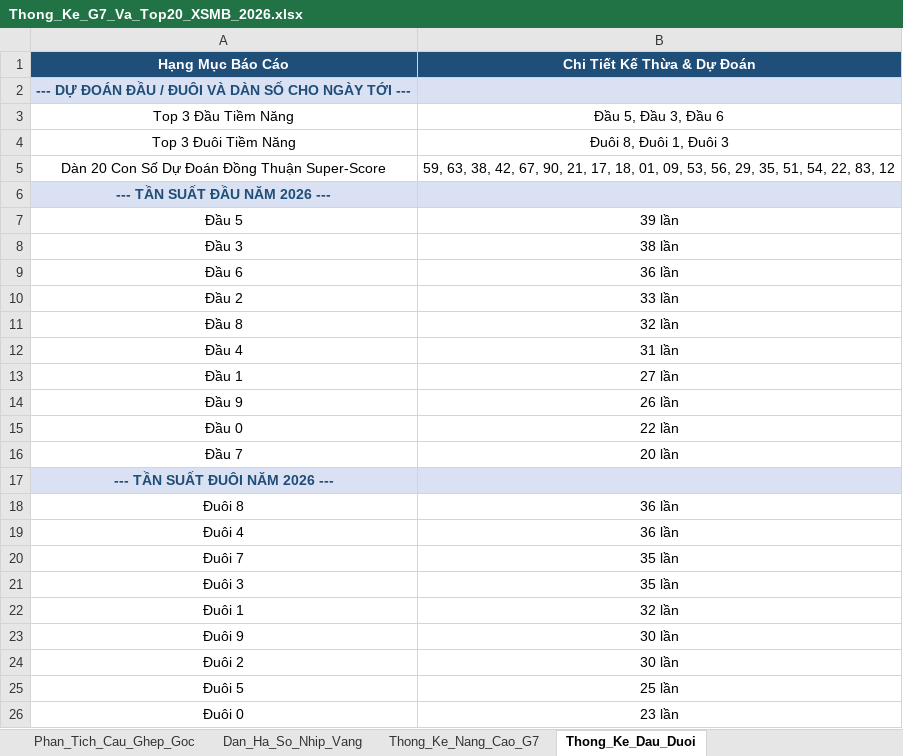
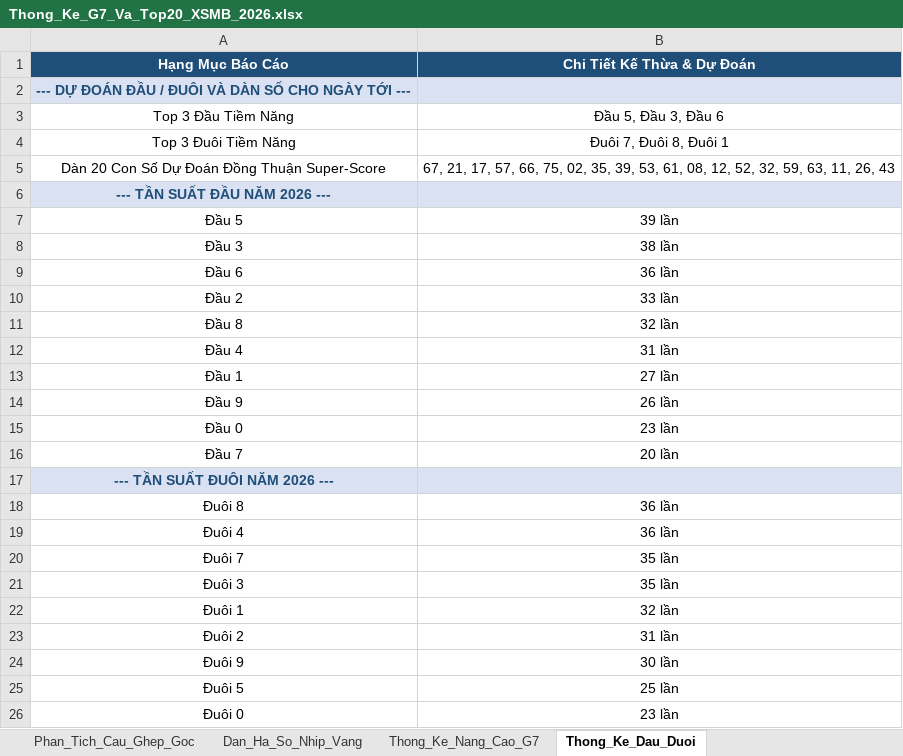
Before and after one commit to happiness2286-dot/logistic, an Excel workbook: Thong_Ke_G7_Va_Top20_XSMB_2026.xlsx, sheet Thong_Ke_Dau_Duoi, drawn as a sheet; only a part is shown; values as stored, in another font and other column widths than the file's, no borders; removed rows and columns are numbered as before the commit, all else as after; the diff names each change by its address in the sheet, - before the commit and + after, or states it on an @@ line.

```diff
--- a/Thong_Ke_G7_Va_Top20_XSMB_2026.xlsx (sheet Thong_Ke_Dau_Duoi)
+++ b/Thong_Ke_G7_Va_Top20_XSMB_2026.xlsx (sheet Thong_Ke_Dau_Duoi)
-B4 (Chi Tiết Kế Thừa & Dự Đoán): Đuôi 8, Đuôi 1, Đuôi 3
+B4 (Chi Tiết Kế Thừa & Dự Đoán): Đuôi 7, Đuôi 8, Đuôi 1
-B5 (Chi Tiết Kế Thừa & Dự Đoán): 59, 63, 38, 42, 67, 90, 21, 17, 18, 01, 09, 53, 56, 29, 35, 51, 54, 22, 83, 12
+B5 (Chi Tiết Kế Thừa & Dự Đoán): 67, 21, 17, 57, 66, 75, 02, 35, 39, 53, 61, 08, 12, 52, 32, 59, 63, 11, 26, 43
-B15 (Chi Tiết Kế Thừa & Dự Đoán): 22 lần
+B15 (Chi Tiết Kế Thừa & Dự Đoán): 23 lần
+row 23: Đuôi 2 | 31 lần
-row 24: Đuôi 2 | 30 lần
```
Also changed, not shown: sheet Lich_Su_Nuoi_Khung_3Ngay, sheet Top20_Dong_Thuan, sheet Dan_Ha_So_Nhip_Vang, sheet Thong_Ke_Nang_Cao_G7, sheet Du_Lieu_2026, sheet Du_Doan_Tong_Theo_Thu, 2 more sheets, 9 other files.
